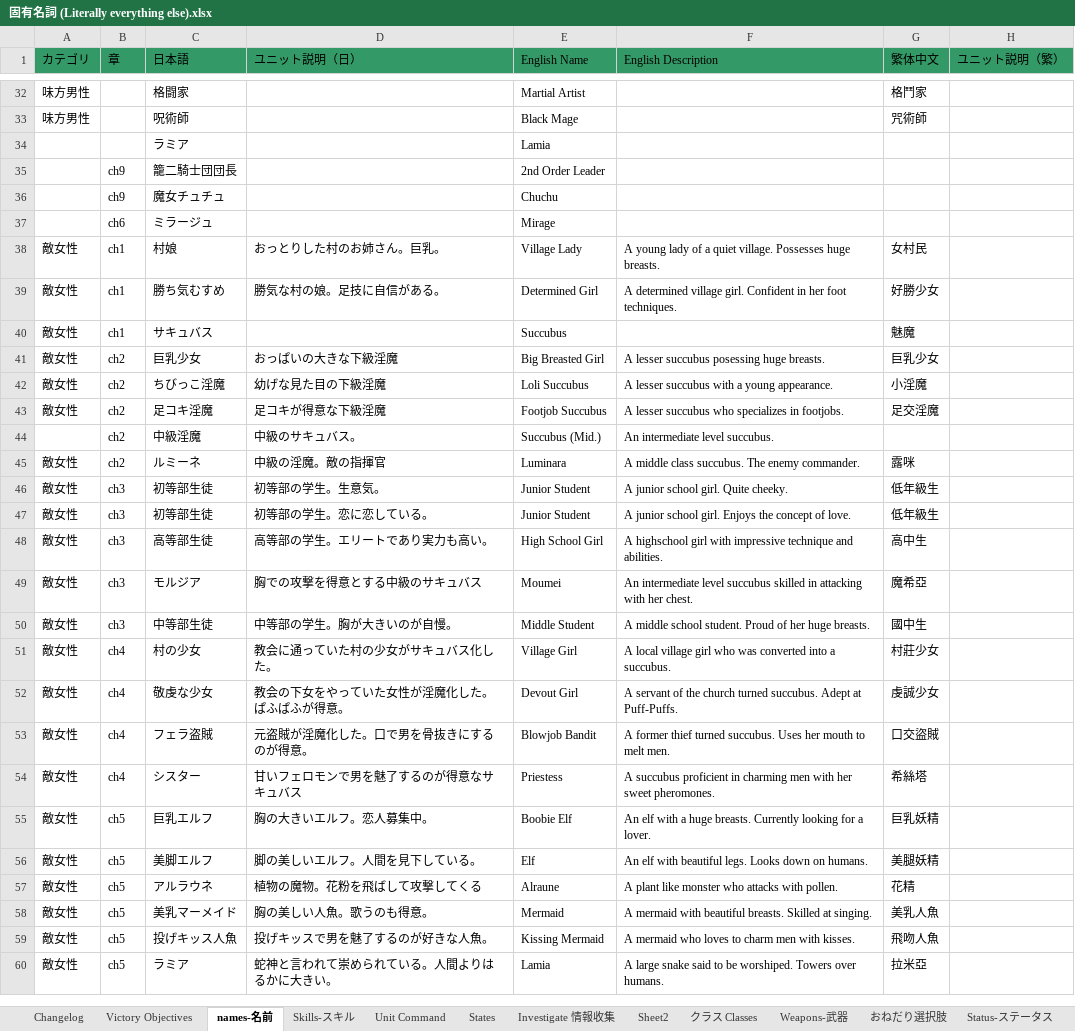
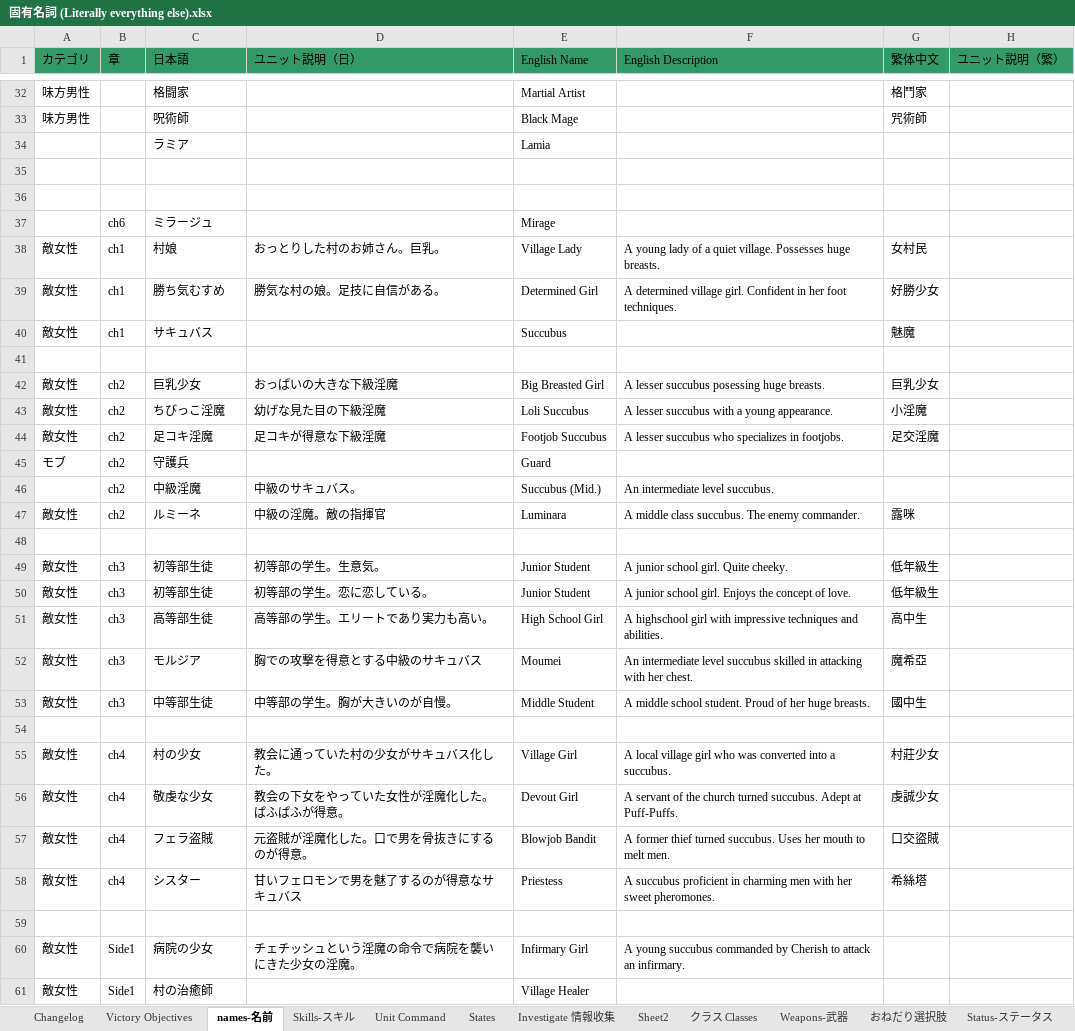
Before and after one commit to Giratena/Succubus-Senki-Translation-Project, an Excel workbook: 固有名詞 (Literally everything else).xlsx, sheet names-名前, drawn as a sheet; only a part is shown, gaps mark what is left out; the shorter side is filled out with more unchanged rows; values as stored, in another font and other column widths than the file's, no borders; addresses are those after the commit; the diff covers the shown part only; the diff names each change by its address in the sheet, - before the commit and + after, or states it on an @@ line.

```diff
--- a/固有名詞 (Literally everything else).xlsx (sheet names-名前)
+++ b/固有名詞 (Literally everything else).xlsx (sheet names-名前)
-row 35:  | ch9 | 籠二騎士団団長 |  | 2nd Order Leader
+row 35: (empty)
-row 36:  | ch9 | 魔女チュチュ |  | Chuchu
+row 36: (empty)
+row 41: (empty)
+row 45: モブ | ch2 | 守護兵 |  | Guard
+row 48: (empty)
-F51 (English Description): …with impressive technique and abilities.
+F51 (English Description): …with impressive techniques and abilities.
+row 54: (empty)
+row 59: (empty)
+row 60: 敵女性 | Side1 | 病院の少女 | チェチッシュという淫魔の命令で病院を襲いにきた少女の淫魔。 | Infirmary Girl | A young succubus commanded by Cherish to attack an infirmary.
+row 61: 敵女性 | Side1 | 村の治癒師 |  | Village Healer
```
Also changed, not shown: 24 added rows, 1 removed row and 12 edited cells elsewhere in this sheet, sheet Changelog, sheet Spare-命乞いリスト, sheet おねだり選択肢, sheet Weapons-武器, sheet Choices-選択肢, sheet Itemsアイテム, 2 more sheets, 3 other files.
